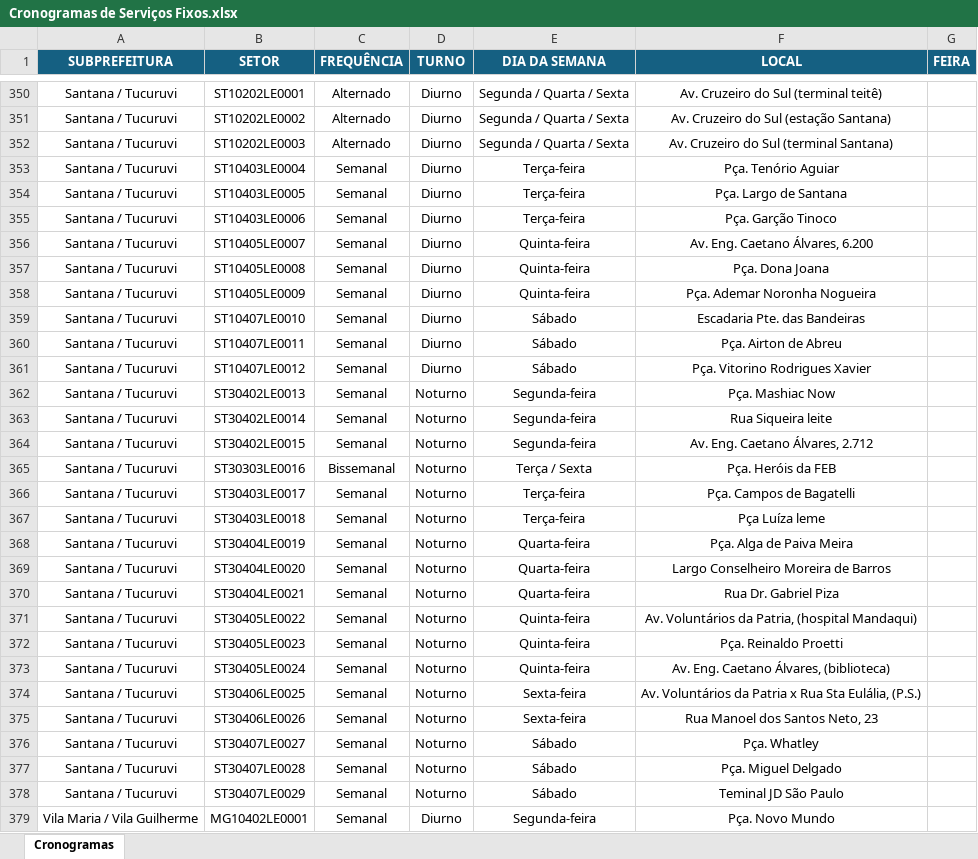
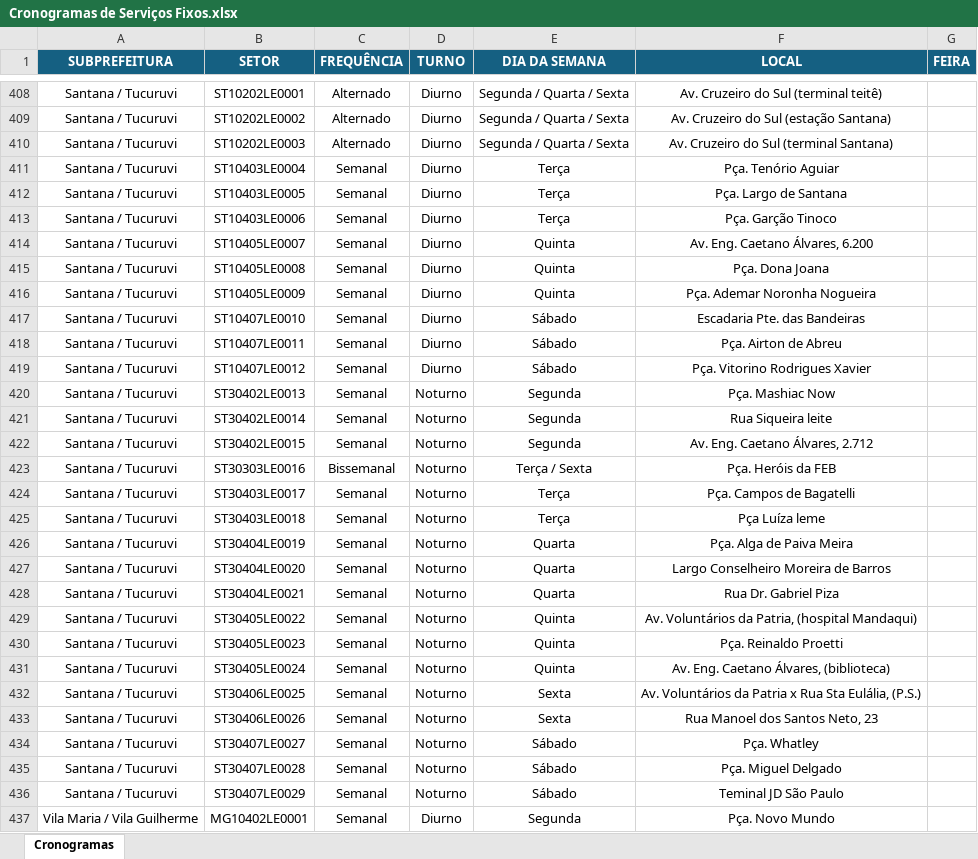
Before and after one commit to MarcosSantos-1/limpebras-flip_control, an Excel workbook: docs/Cronogramas de Serviços Fixos.xlsx, sheet Cronogramas, drawn as a sheet; only a part is shown, gaps mark what is left out; values as stored, in another font and other column widths than the file's, no borders; conditional formats not drawn; addresses are those after the commit; the diff covers the shown part only; the diff names each change by its address in the sheet, - before the commit and + after, or states it on an @@ line.

```diff
--- a/docs/Cronogramas de Serviços Fixos.xlsx (sheet Cronogramas)
+++ b/docs/Cronogramas de Serviços Fixos.xlsx (sheet Cronogramas)
-E411:E413 (DIA DA SEMANA): Terça-feira
+E411:E413 (DIA DA SEMANA): Terça
-E414:E416 (DIA DA SEMANA): Quinta-feira
+E414:E416 (DIA DA SEMANA): Quinta
-E420:E422 (DIA DA SEMANA): Segunda-feira
+E420:E422 (DIA DA SEMANA): Segunda
-E424:E425 (DIA DA SEMANA): Terça-feira
+E424:E425 (DIA DA SEMANA): Terça
-E426:E428 (DIA DA SEMANA): Quarta-feira
+E426:E428 (DIA DA SEMANA): Quarta
-E429:E431 (DIA DA SEMANA): Quinta-feira
+E429:E431 (DIA DA SEMANA): Quinta
-E432:E433 (DIA DA SEMANA): Sexta-feira
+E432:E433 (DIA DA SEMANA): Sexta
-E437 (DIA DA SEMANA): Segunda-feira
+E437 (DIA DA SEMANA): Segunda
```
Also changed, not shown: 160 added rows and 257 edited cells elsewhere in this sheet, 5 other files.
